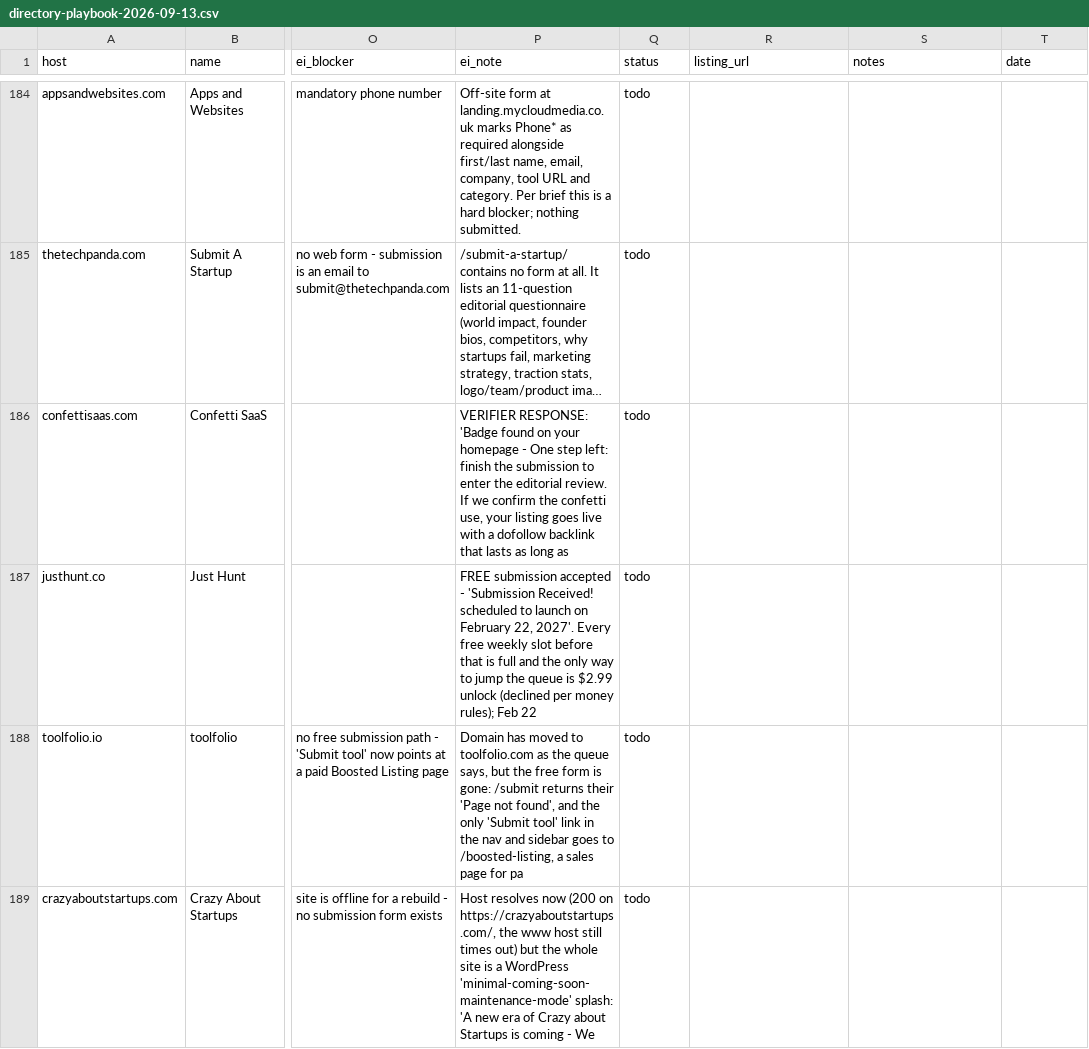
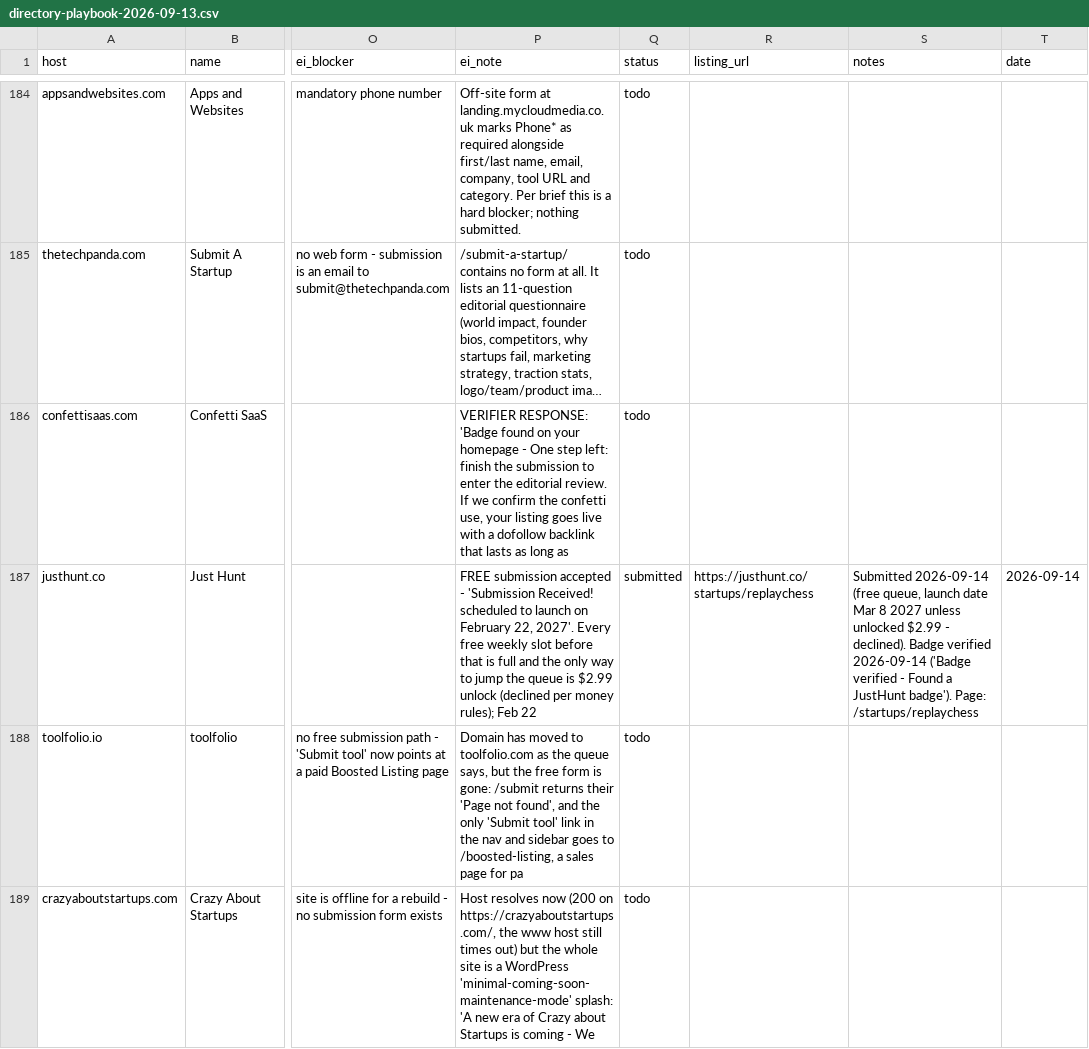
Before and after one commit to replay-chess/chess-battle-turbo, a CSV file: marketing/directory-playbook-2026-09-13.csv, drawn as a sheet; only a part is shown, gaps mark what is left out; long unchanged cells end in …; the diff covers the shown part only; the diff names each change by its address in the sheet, - before the commit and + after, or states it on an @@ line.

```diff
--- a/marketing/directory-playbook-2026-09-13.csv
+++ b/marketing/directory-playbook-2026-09-13.csv
-Q187 (status): todo
+Q187 (status): submitted
-R187 (listing_url): (empty)
+R187 (listing_url): https://justhunt.co/startups/replaychess
-S187 (notes): (empty)
+S187 (notes): Submitted 2026-09-14 (free queue, launch date Mar 8 2027 unless unlocked $2.99 - declined). Badge verified 2026-09-14 ('Badge verified - Found a JustHunt badge'). Page: /startups/replaychess
-T187 (date): (empty)
+T187 (date): 2026-09-14
```
Also changed, not shown: 8 edited cells elsewhere in this file.
